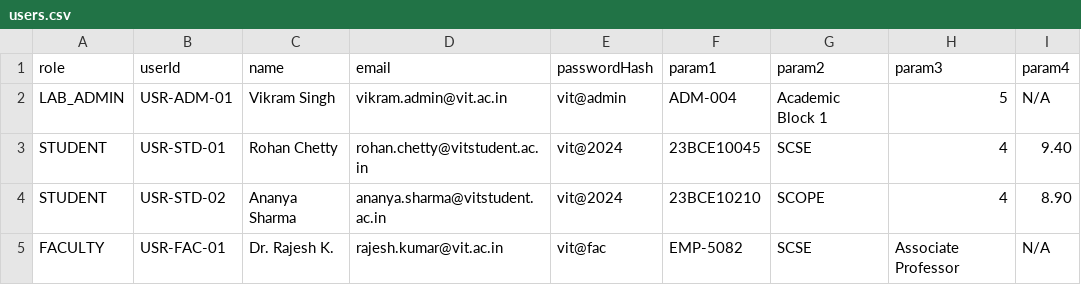
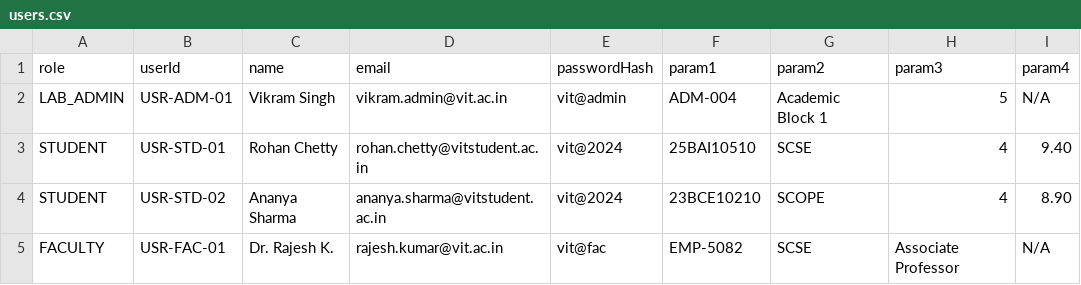
Before and after one commit to PremKR2505/Smart-Campus-Lab-Resource-Reservation-System, a CSV file: data/users.csv, drawn as a sheet.

```diff
--- a/data/users.csv
+++ b/data/users.csv
@@ -2,3 +2,3 @@ role,userId,name,email,passwordHash,param1,param2,param3,param4
 LAB_ADMIN,USR-ADM-01,Vikram Singh,vikram.admin@vit.ac.in,vit@admin,ADM-004,Academic Block 1,5,N/A
-STUDENT,USR-STD-01,Rohan Chetty,rohan.chetty@vitstudent.ac.in,vit@2024,23BCE10045,SCSE,4,9.40
+STUDENT,USR-STD-01,Rohan Chetty,rohan.chetty@vitstudent.ac.in,vit@2024,25BAI10510,SCSE,4,9.40
 STUDENT,USR-STD-02,Ananya Sharma,ananya.sharma@vitstudent.ac.in,vit@2024,23BCE10210,SCOPE,4,8.90
```
Also changed, not shown: 8 other files.
